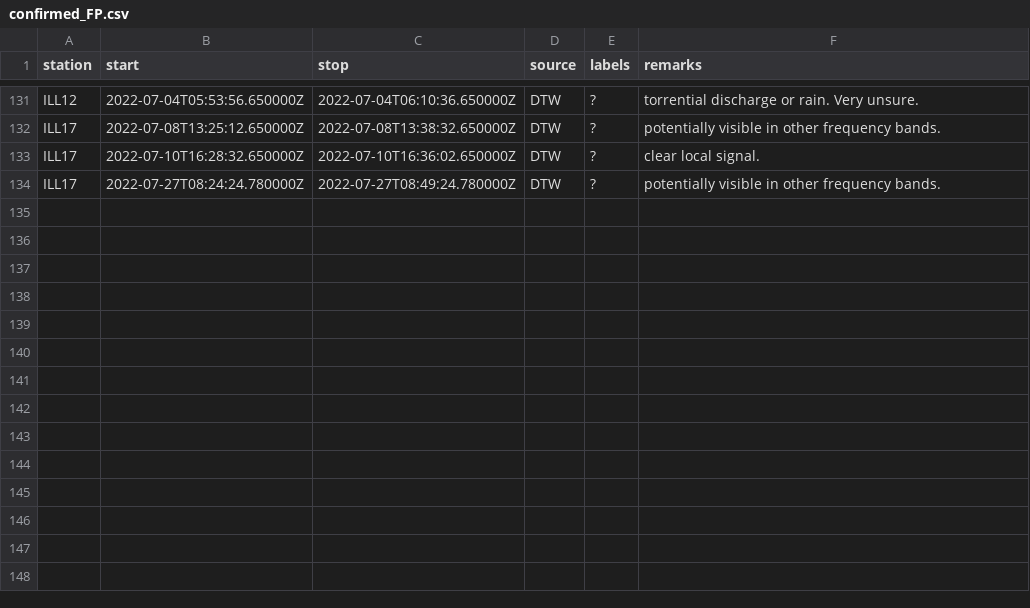
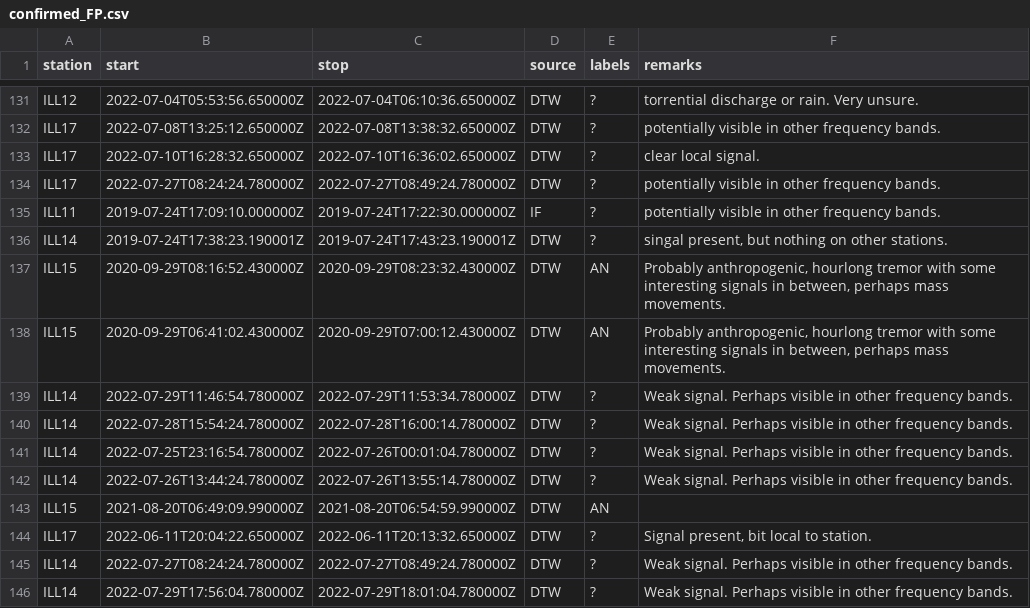
Before and after one commit to FKamper/seismic-isolation-forest, a CSV file: catalogs/XP/confirmed_FP.csv, drawn as a sheet; only a part is shown, gaps mark what is left out; the diff names each change by its address in the sheet, - before the commit and + after, or states it on an @@ line.

Commit message:
XP catalog update

```diff
--- a/catalogs/XP/confirmed_FP.csv
+++ b/catalogs/XP/confirmed_FP.csv
+row 135: ILL11 | 2019-07-24T17:09:10.000000Z | 2019-07-24T17:22:30.000000Z | IF | ? | potentially visible in other frequency bands.
+row 136: ILL14 | 2019-07-24T17:38:23.190001Z | 2019-07-24T17:43:23.190001Z | DTW | ? | singal present, but nothing on other stations.
+row 137: ILL15 | 2020-09-29T08:16:52.430000Z | 2020-09-29T08:23:32.430000Z | DTW | AN | Probably anthropogenic, hourlong tremor with some interesting signals in between, perhaps mass movements.
+row 138: ILL15 | 2020-09-29T06:41:02.430000Z | 2020-09-29T07:00:12.430000Z | DTW | AN | Probably anthropogenic, hourlong tremor with some interesting signals in between, perhaps mass movements.
+row 139: ILL14 | 2022-07-29T11:46:54.780000Z | 2022-07-29T11:53:34.780000Z | DTW | ? | Weak signal. Perhaps visible in other frequency bands.
+row 140: ILL14 | 2022-07-28T15:54:24.780000Z | 2022-07-28T16:00:14.780000Z | DTW | ? | Weak signal. Perhaps visible in other frequency bands.
+row 141: ILL14 | 2022-07-25T23:16:54.780000Z | 2022-07-26T00:01:04.780000Z | DTW | ? | Weak signal. Perhaps visible in other frequency bands.
+row 142: ILL14 | 2022-07-26T13:44:24.780000Z | 2022-07-26T13:55:14.780000Z | DTW | ? | Weak signal. Perhaps visible in other frequency bands.
+row 143: ILL15 | 2021-08-20T06:49:09.990000Z | 2021-08-20T06:54:59.990000Z | DTW | AN
+row 144: ILL17 | 2022-06-11T20:04:22.650000Z | 2022-06-11T20:13:32.650000Z | DTW | ? | Signal present, bit local to station.
+row 145: ILL14 | 2022-07-27T08:24:24.780000Z | 2022-07-27T08:49:24.780000Z | DTW | ? | Weak signal. Perhaps visible in other frequency bands.
+row 146: ILL14 | 2022-07-29T17:56:04.780000Z | 2022-07-29T18:01:04.780000Z | DTW | ? | Weak signal. Perhaps visible in other frequency bands.
```
Also changed, not shown: catalogs/XP/flow_catalog.csv, 3 other files.
